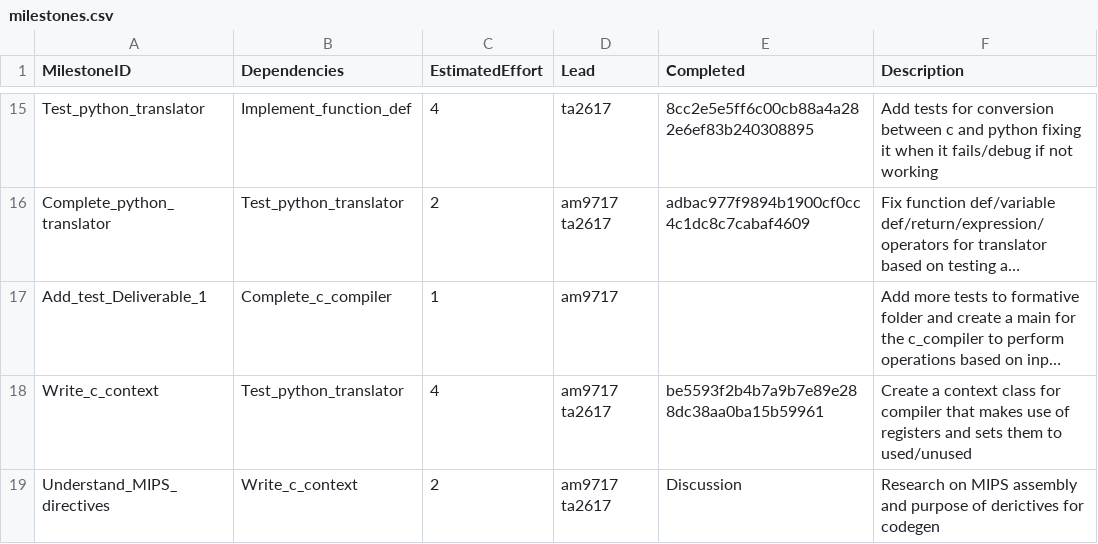
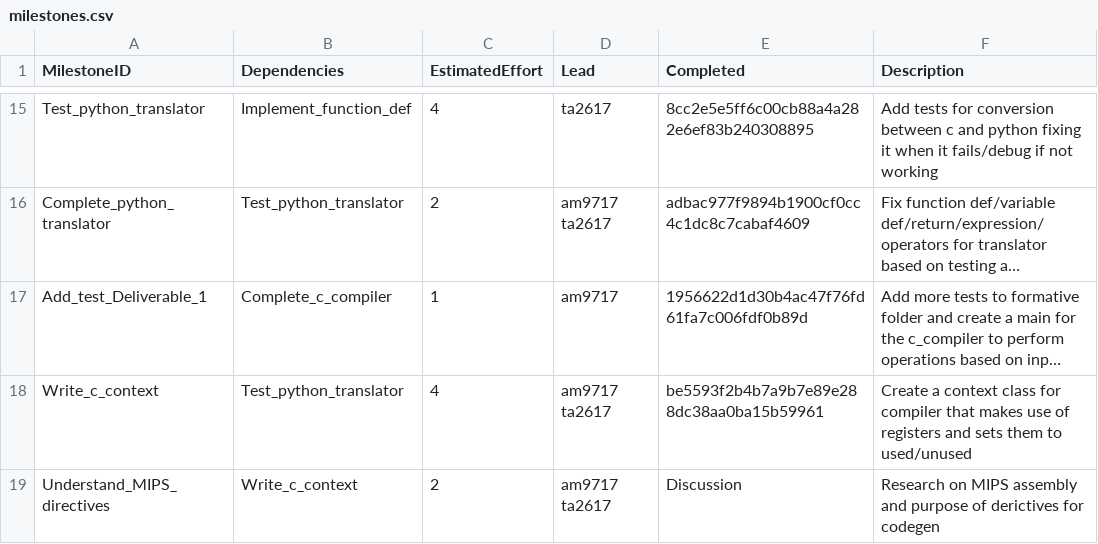
Before and after one commit to tharuraht/C-Compiler-, a CSV file: management/milestones.csv, drawn as a sheet; only a part is shown, gaps mark what is left out; long unchanged cells end in …; the diff names each change by its address in the sheet, - before the commit and + after, or states it on an @@ line.

Commit message:
Final submission commit

```diff
--- a/management/milestones.csv
+++ b/management/milestones.csv
-E17 (Completed): (empty)
+E17 (Completed): 1956622d1d30b4ac47f76fd61fa7c006fdf0b89d
```
